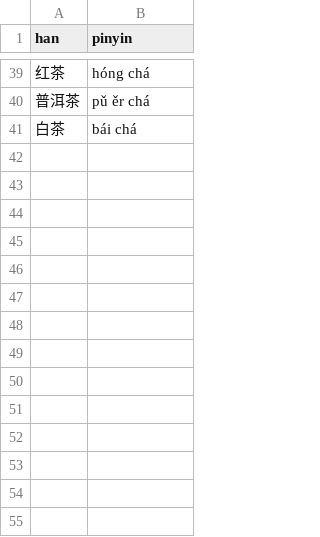
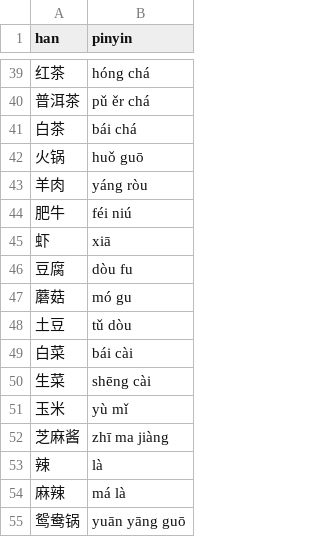
Before and after one commit to albert-yu/han-zi, a CSV file: phrases/food.csv, drawn as a sheet; only a part is shown, gaps mark what is left out.

Commit message:
add hot pot terms

```diff
--- a/phrases/food.csv
+++ b/phrases/food.csv
@@ -41 +41,15 @@ han,pinyin
 白茶,bái chá
+火锅,huǒ guō
+羊肉,yáng ròu
+肥牛,féi niú
+虾,xiā
+豆腐,dòu fu
+蘑菇,mó gu
+土豆,tǔ dòu
+白菜,bái cài
+生菜,shēng cài
+玉米,yù mǐ
+芝麻酱,zhī ma jiàng
+辣,là
+麻辣,má là
+鸳鸯锅,yuān yāng guō
```
